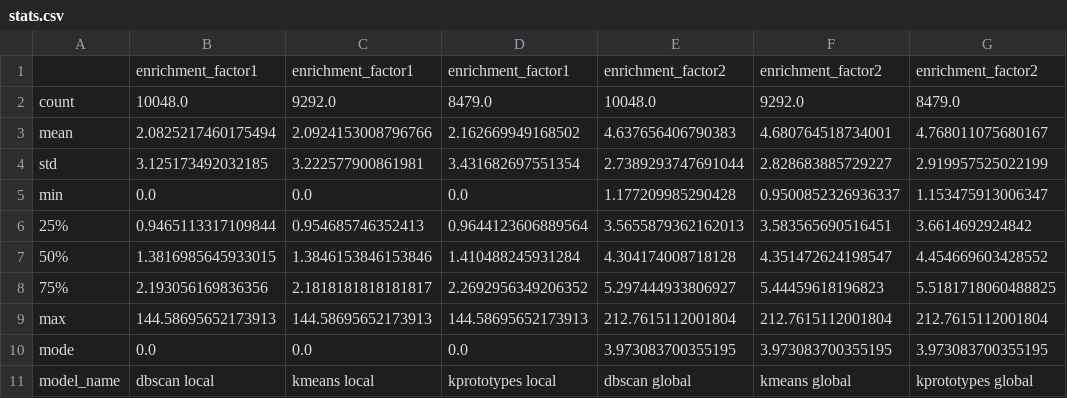
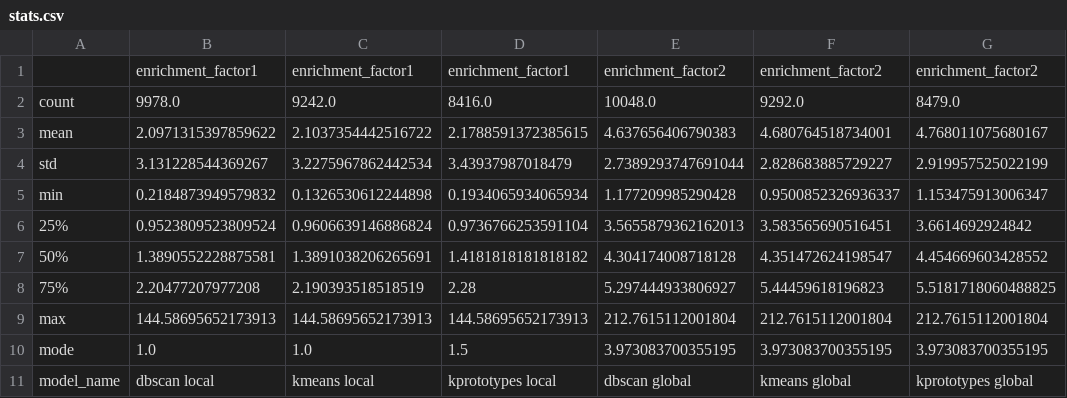
Before and after one commit to lu-kup/bio-baigiamasis, a CSV file: outputs/final/stats.csv, drawn as a sheet; only a part is shown; the diff names each change by its address in the sheet, - before the commit and + after, or states it on an @@ line.

```diff
--- a/outputs/final/stats.csv
+++ b/outputs/final/stats.csv
-B2: 10048.0
+B2: 9978.0
-C2: 9292.0
+C2: 9242.0
-D2: 8479.0
+D2: 8416.0
-B3: 2.0825217460175494
+B3: 2.0971315397859622
-C3: 2.0924153008796766
+C3: 2.1037354442516722
-D3: 2.162669949168502
+D3: 2.1788591372385615
-B4: 3.125173492032185
+B4: 3.131228544369267
-C4: 3.222577900861981
+C4: 3.2275967862442534
-D4: 3.431682697551354
+D4: 3.43937987018479
-B5: 0.0
+B5: 0.2184873949579832
-C5: 0.0
+C5: 0.1326530612244898
-D5: 0.0
+D5: 0.1934065934065934
-B6: 0.9465113317109844
+B6: 0.9523809523809524
-C6: 0.954685746352413
+C6: 0.9606639146886824
-D6: 0.9644123606889564
+D6: 0.9736766253591104
-B7: 1.3816985645933015
+B7: 1.3890552228875581
-C7: 1.3846153846153846
+C7: 1.3891038206265691
-D7: 1.410488245931284
+D7: 1.4181818181818182
-B8: 2.193056169836356
+B8: 2.20477207977208
-C8: 2.1818181818181817
+C8: 2.190393518518519
-D8: 2.2692956349206352
+D8: 2.28
-B10: 0.0
+B10: 1.0
-C10: 0.0
+C10: 1.0
-D10: 0.0
+D10: 1.5
```
Also changed, not shown: 1 other file.
